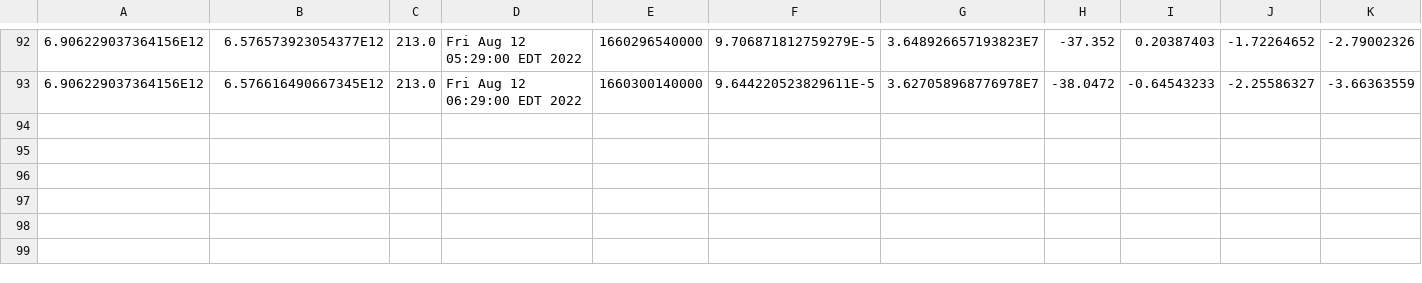
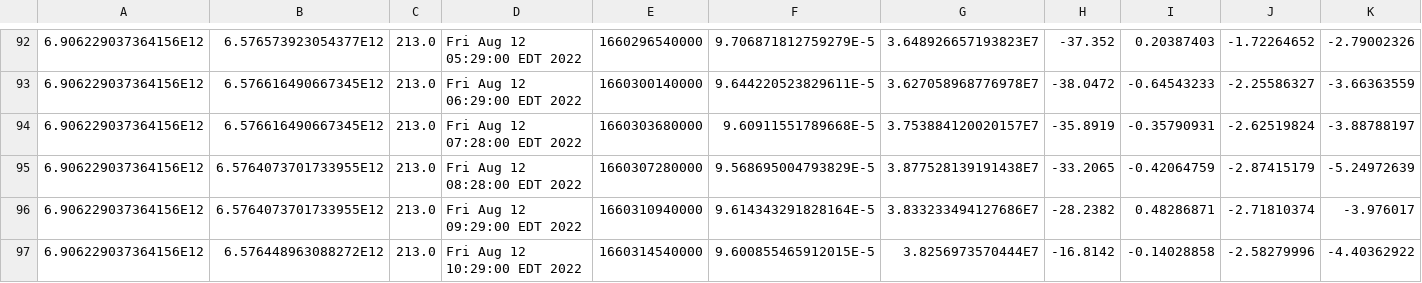
Before and after one commit to luncburn/luncburn, a CSV file: data.csv, drawn as a sheet; only a part is shown, gaps mark what is left out; rows hold the shown columns only; the diff names each change by its address in the sheet, - before the commit and + after, or states it on an @@ line.

Commit message:
"Updating CSV File at: 302097390809146"

```diff
--- a/data.csv
+++ b/data.csv
+row 94: 6.906229037364156E12 | 6.576616490667345E12 | 213.0 | Fri Aug 12 07:28:00 EDT 2022 | 1660303680000 | 9.60911551789668E-5 | 3.753884120020157E7 | -35.8919 | -0.35790931 | -2.62519824 | -3.88788197
+row 95: 6.906229037364156E12 | 6.5764073701733955E12 | 213.0 | Fri Aug 12 08:28:00 EDT 2022 | 1660307280000 | 9.568695004793829E-5 | 3.877528139191438E7 | -33.2065 | -0.42064759 | -2.87415179 | -5.24972639
+row 96: 6.906229037364156E12 | 6.5764073701733955E12 | 213.0 | Fri Aug 12 09:29:00 EDT 2022 | 1660310940000 | 9.614343291828164E-5 | 3.833233494127686E7 | -28.2382 | 0.48286871 | -2.71810374 | -3.976017
+row 97: 6.906229037364156E12 | 6.576448963088272E12 | 213.0 | Fri Aug 12 10:29:00 EDT 2022 | 1660314540000 | 9.600855465912015E-5 | 3.8256973570444E7 | -16.8142 | -0.14028858 | -2.58279996 | -4.40362922
```
